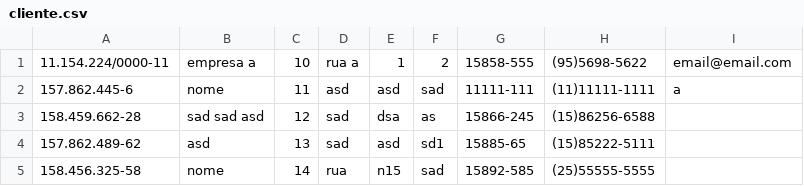
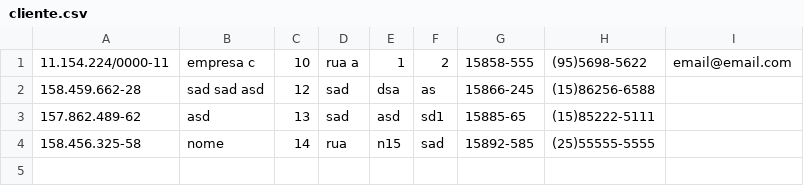
Before and after one commit to renan-cavalcante/BackOffice, a CSV file: dados/cliente.csv, drawn as a sheet.

```diff
--- a/dados/cliente.csv
+++ b/dados/cliente.csv
@@ -1,3 +1,2 @@
-11.154.224/0000-11;empresa a;10;rua a;1;2;15858-555;(95)5698-5622;email@email.com
-157.862.445-6;nome;11;asd;asd;sad;11111-111;(11)11111-1111;a
+11.154.224/0000-11;empresa c;10;rua a;1;2;15858-555;(95)5698-5622;email@email.com
 158.459.662-28;sad sad asd;12;sad;dsa;as;15866-245;(15)86256-6588;
```
Also changed, not shown: 40 other files.
